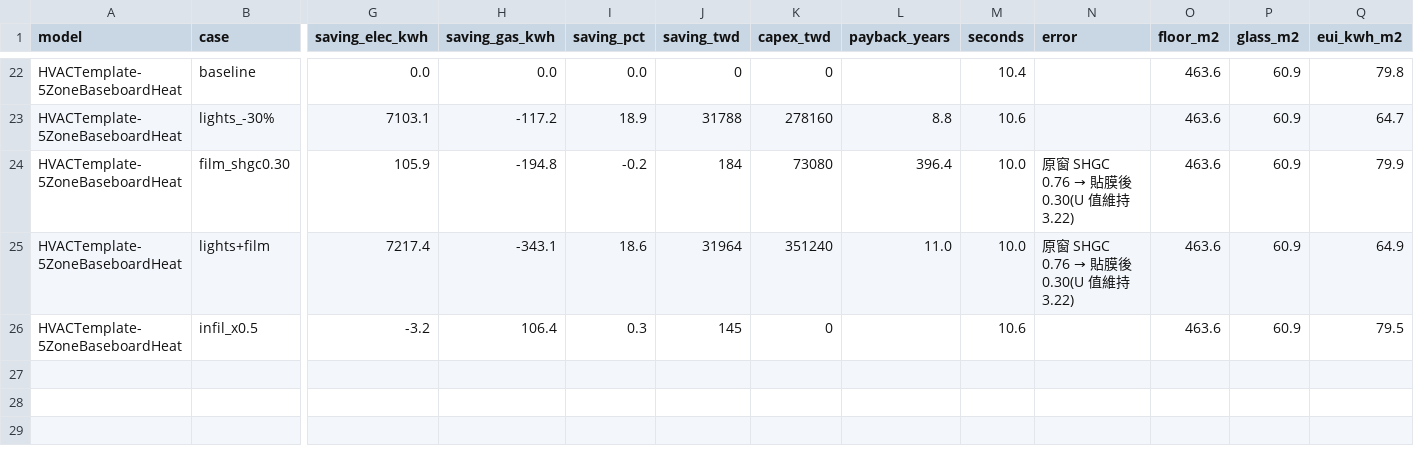
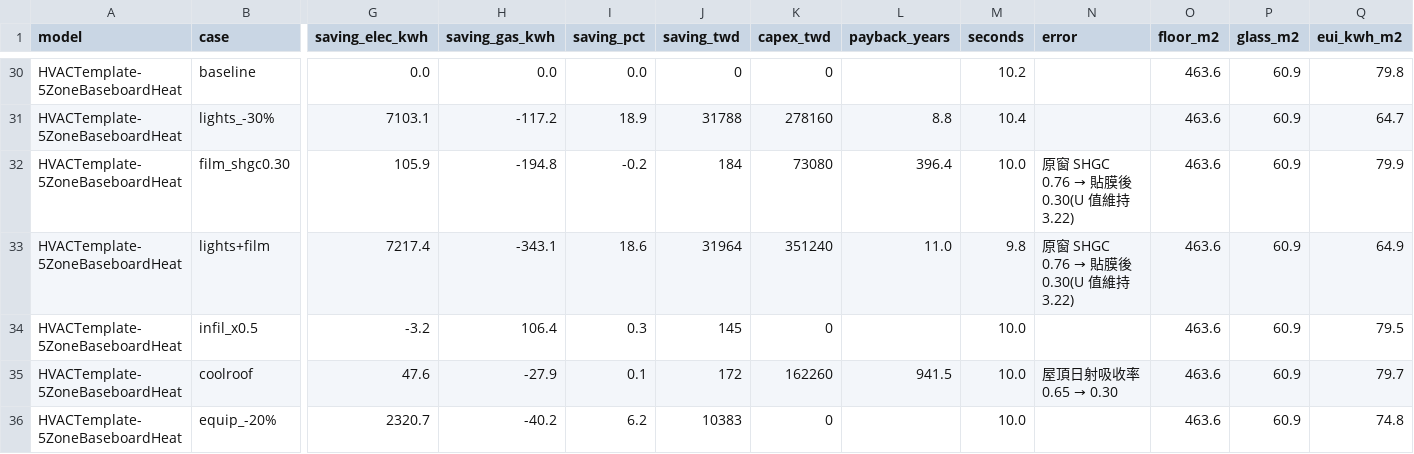
Before and after one commit to Tanna-qne/building-energy-toolchain, a CSV file: scan2/results.csv, drawn as a sheet; only a part is shown, gaps mark what is left out; addresses are those after the commit; rows hold the shown columns only; the diff covers the shown part only; the diff names each change by its address in the sheet, - before the commit and + after, or states it on an @@ line.

```diff
--- a/scan2/results.csv
+++ b/scan2/results.csv
-M30 (seconds): 10.4
+M30 (seconds): 10.2
-M31 (seconds): 10.6
+M31 (seconds): 10.4
-M33 (seconds): 10.0
+M33 (seconds): 9.8
-M34 (seconds): 10.6
+M34 (seconds): 10.0
+row 35: HVACTemplate-5ZoneBaseboardHeat | coolroof | 47.6 | -27.9 | 0.1 | 172 | 162260 | 941.5 | 10.0 | 屋頂日射吸收率 0.65 → 0.30 | 463.6 | 60.9 | 79.7
+row 36: HVACTemplate-5ZoneBaseboardHeat | equip_-20% | 2320.7 | -40.2 | 6.2 | 10383 | 0 |  | 10.0 |  | 463.6 | 60.9 | 74.8
```
Also changed, not shown: 8 added rows and 19 edited cells elsewhere in this file, batch/results.csv, 13 other files.
